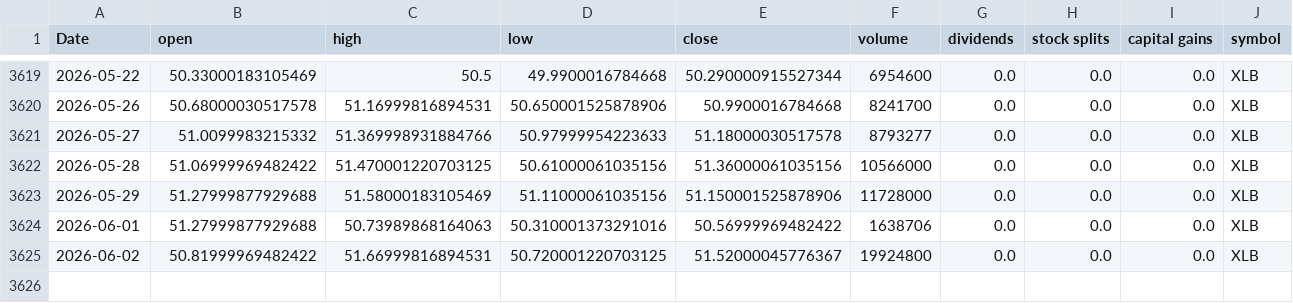
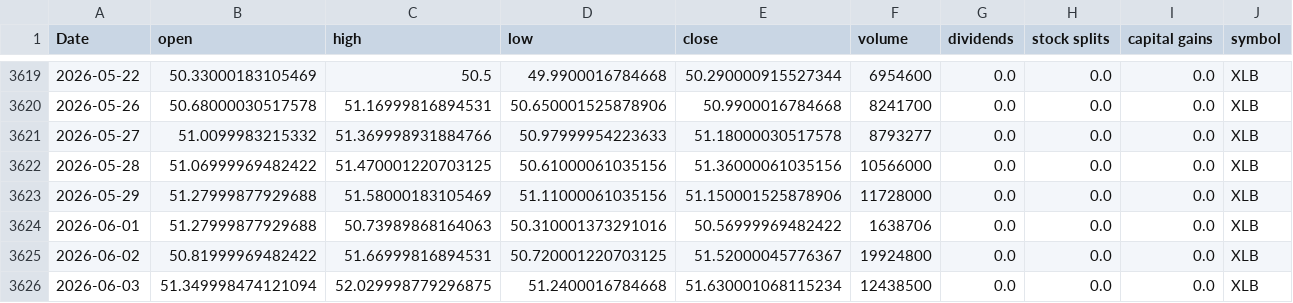
Before and after one commit to Akishai18/Market-Regime, a CSV file: data/sectors/xlb_data.csv, drawn as a sheet; only a part is shown, gaps mark what is left out.

```diff
--- a/data/sectors/xlb_data.csv
+++ b/data/sectors/xlb_data.csv
@@ -3625 +3625,2 @@ Date,open,high,low,close,volume,dividends,stock splits,capital gains,symbol
 2026-06-02,50.81999969482422,51.66999816894531,50.720001220703125,51.52000045776367,19924800,0.0,0.0,0.0,XLB
+2026-06-03,51.349998474121094,52.029998779296875,51.2400016784668,51.630001068115234,12438500,0.0,0.0,0.0,XLB
```
Also changed, not shown: data/sectors/xlc_data.csv, data/sectors/xlk_data.csv, 45 other files.
